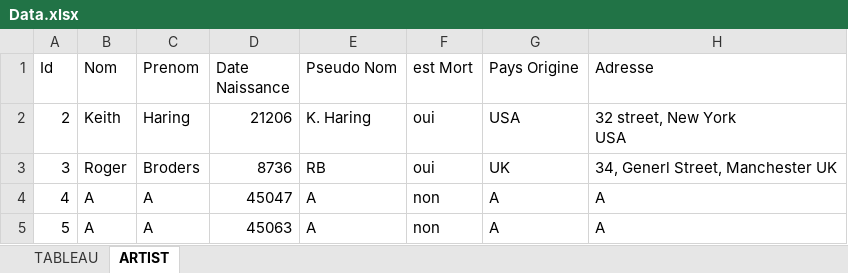
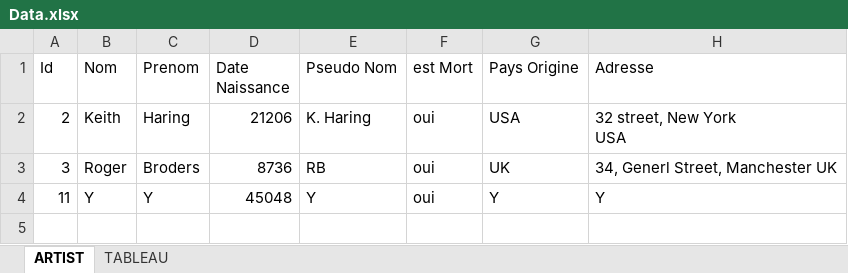
Before and after one commit to 0xUNS/Artiste_JavaFX, an Excel workbook: src/main/resources/Data.xlsx, sheet ARTIST, drawn as a sheet; values as stored, in another font and other column widths than the file's, no borders; removed rows and columns are numbered as before the commit, all else as after; the diff names each change by its address in the sheet, - before the commit and + after, or states it on an @@ line.

```diff
--- a/src/main/resources/Data.xlsx (sheet ARTIST)
+++ b/src/main/resources/Data.xlsx (sheet ARTIST)
@@ sheet tab order changed: ARTIST | TABLEAU @@
-row 4: 4 | A | A | 45047 | A | non | A | A
-row 5: 5 | A | A | 45063 | A | non | A | A
+row 4: 11 | Y | Y | 45048 | Y | oui | Y | Y
```
Also changed, not shown: 7 other files.
